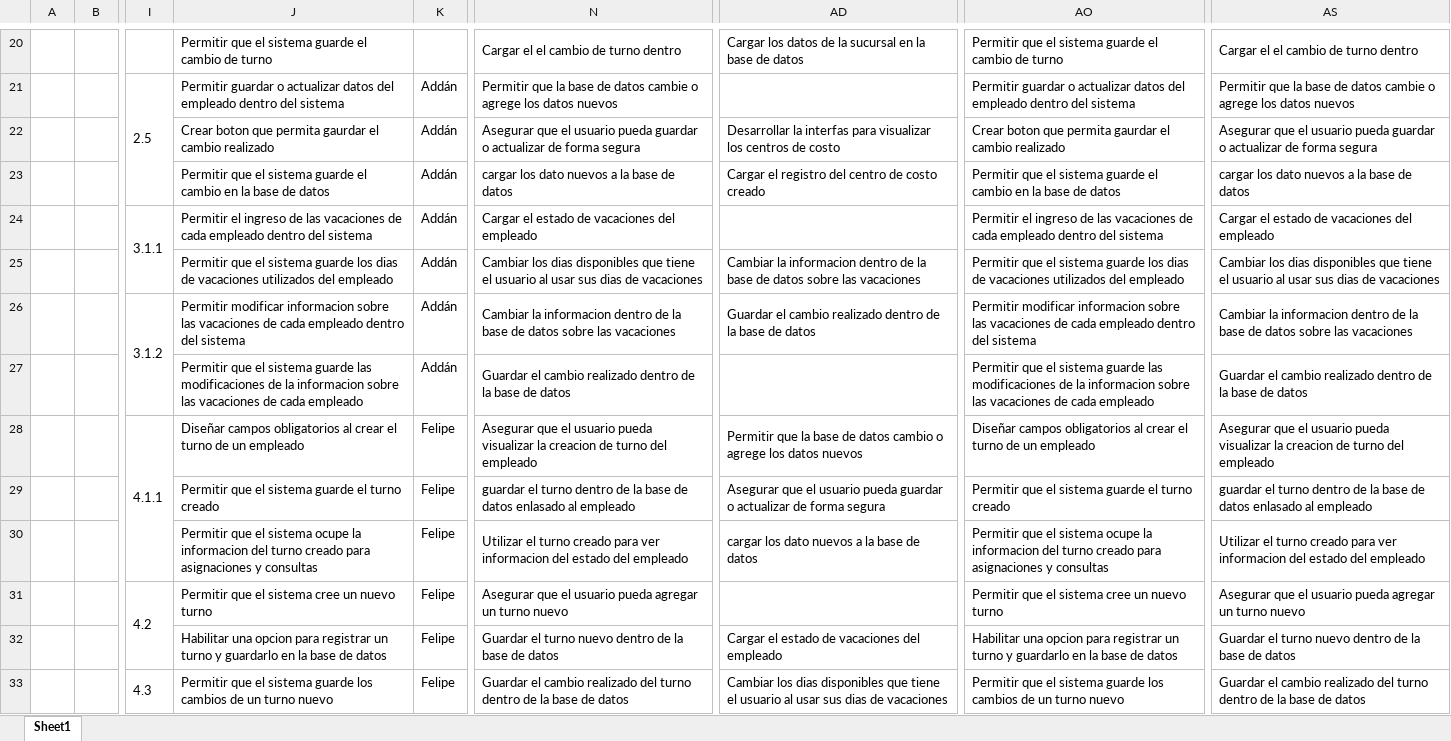
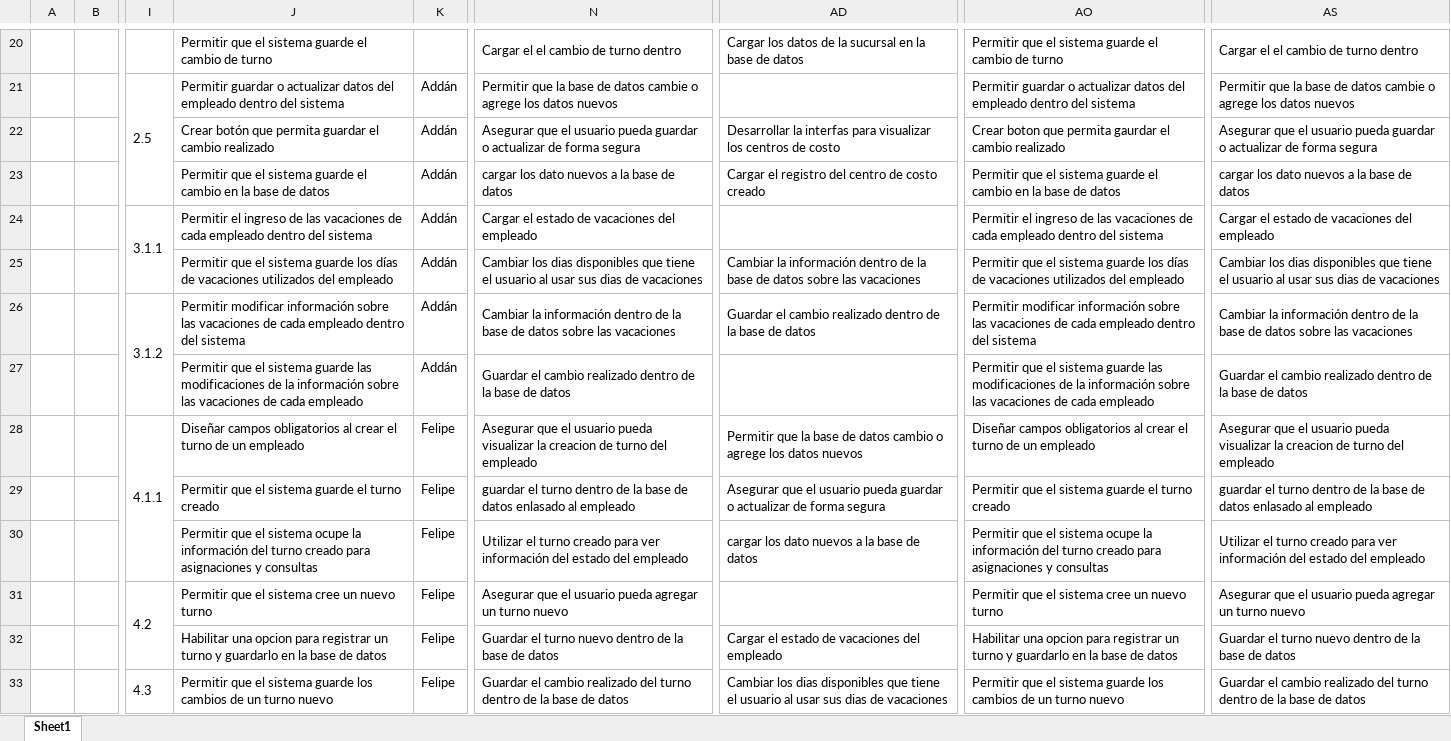
Before and after one commit to vixo23/ING-DE-SOFTWARE, an Excel workbook: INCREMENTO2/Excels/Backlog sprint - Sprint backlog - Sprint Review.xlsx, sheet Sheet1, drawn as a sheet; only a part is shown, gaps mark what is left out; values as stored, in another font and other column widths than the file's, no borders; the diff covers the shown part only; the diff names each change by its address in the sheet, - before the commit and + after, or states it on an @@ line.

```diff
--- a/INCREMENTO2/Excels/Backlog sprint - Sprint backlog - Sprint Review.xlsx (sheet Sheet1)
+++ b/INCREMENTO2/Excels/Backlog sprint - Sprint backlog - Sprint Review.xlsx (sheet Sheet1)
-J22: Crear boton que permita gaurdar el cambio…
+J22: Crear botón que permita guardar el cambio…
-J25: …guarde los dias de vacaciones…
+J25: …guarde los días de vacaciones…
-AD25: Cambiar la informacion dentro de…
+AD25: Cambiar la información dentro de…
-AO25: …guarde los dias de vacaciones…
+AO25: …guarde los días de vacaciones…
-J26: Permitir modificar informacion sobre las…
+J26: Permitir modificar información sobre las…
-N26: Cambiar la informacion dentro de…
+N26: Cambiar la información dentro de…
-AO26: Permitir modificar informacion sobre las…
+AO26: Permitir modificar información sobre las…
-AS26: Cambiar la informacion dentro de…
+AS26: Cambiar la información dentro de…
-J27: …de la informacion sobre las…
+J27: …de la información sobre las…
-AO27: …de la informacion sobre las…
+AO27: …de la información sobre las…
-J30: …ocupe la informacion del turno…
+J30: …ocupe la información del turno…
-N30: …para ver informacion del estado…
+N30: …para ver información del estado…
-AO30: …ocupe la informacion del turno…
+AO30: …ocupe la información del turno…
-AS30: …para ver informacion del estado…
+AS30: …para ver información del estado…
```
Also changed, not shown: 131 edited cells elsewhere in this sheet.
